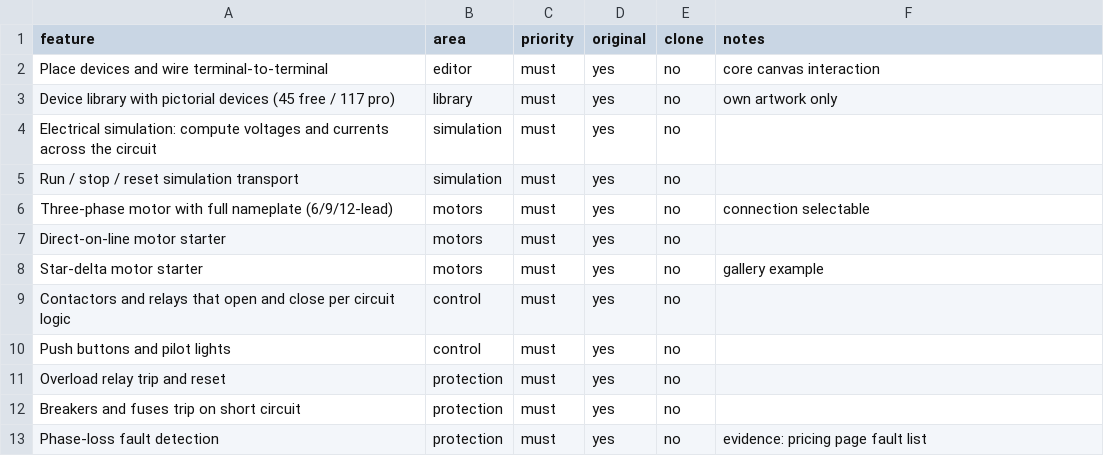
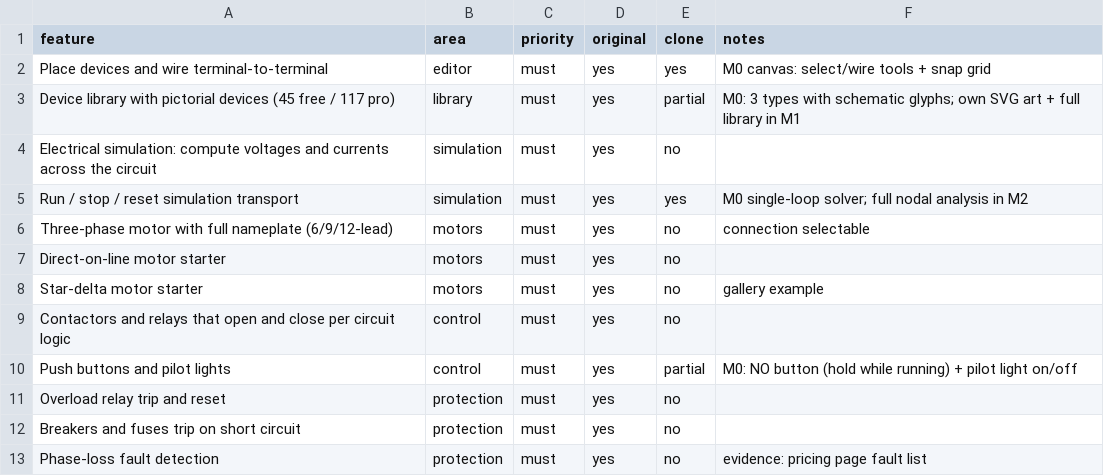
Before and after one commit to 243275-ctrl/panel-sim, a CSV file: replica/features.csv, drawn as a sheet; only a part is shown.

Commit message:
build: M0 vertical slice — shell, canvas place/wire/run, loop solver (7 tests)

```diff
--- a/replica/features.csv
+++ b/replica/features.csv
@@ -1,6 +1,6 @@
 feature,area,priority,original,clone,notes
-Place devices and wire terminal-to-terminal,editor,must,yes,no,core canvas interaction
-Device library with pictorial devices (45 free / 117 pro),library,must,yes,no,own artwork only
+Place devices and wire terminal-to-terminal,editor,must,yes,yes,M0 canvas: select/wire tools + snap grid
+Device library with pictorial devices (45 free / 117 pro),library,must,yes,partial,M0: 3 types with schematic glyphs; own SVG art + full library in M1
 Electrical simulation: compute voltages and currents across the circuit,simulation,must,yes,no,
-Run / stop / reset simulation transport,simulation,must,yes,no,
+Run / stop / reset simulation transport,simulation,must,yes,yes,M0 single-loop solver; full nodal analysis in M2
 Three-phase motor with full nameplate (6/9/12-lead),motors,must,yes,no,connection selectable
@@ -9,3 +9,3 @@ Star-delta motor starter,motors,must,yes,no,gallery example
 Contactors and relays that open and close per circuit logic,control,must,yes,no,
-Push buttons and pilot lights,control,must,yes,no,
+Push buttons and pilot lights,control,must,yes,partial,M0: NO button (hold while running) + pilot light on/off
 Overload relay trip and reset,protection,must,yes,no,
```
Also changed, not shown: 17 other files.
